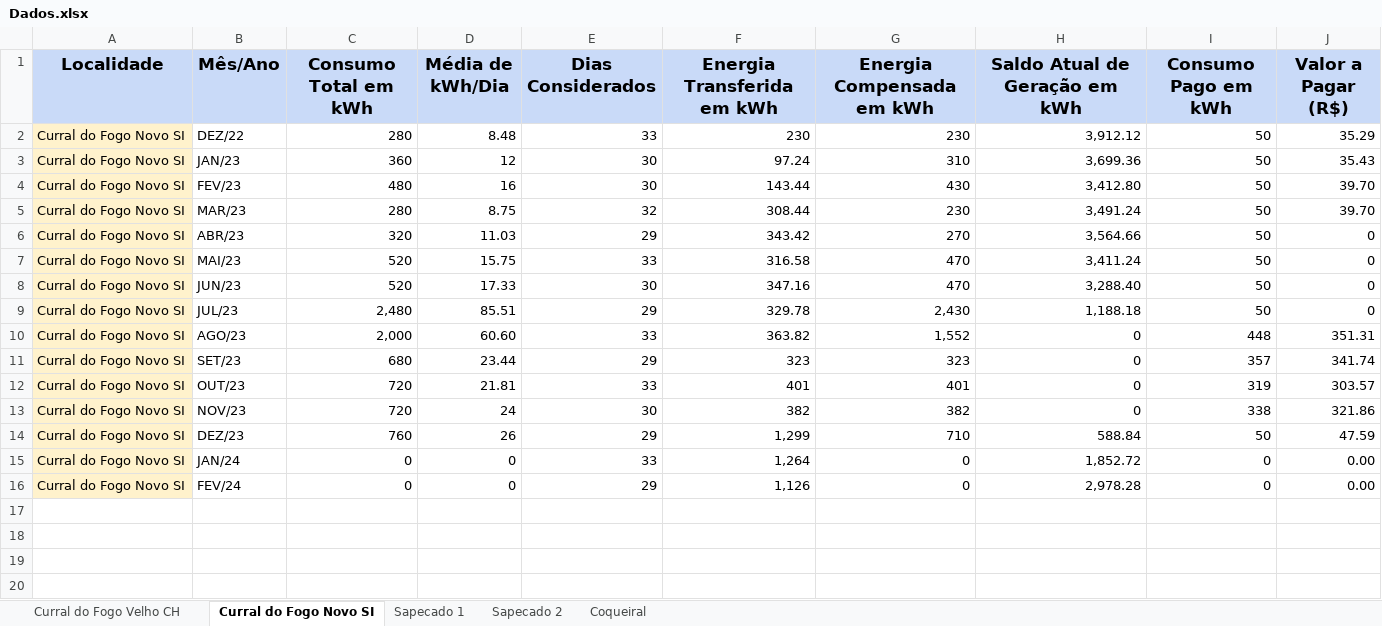
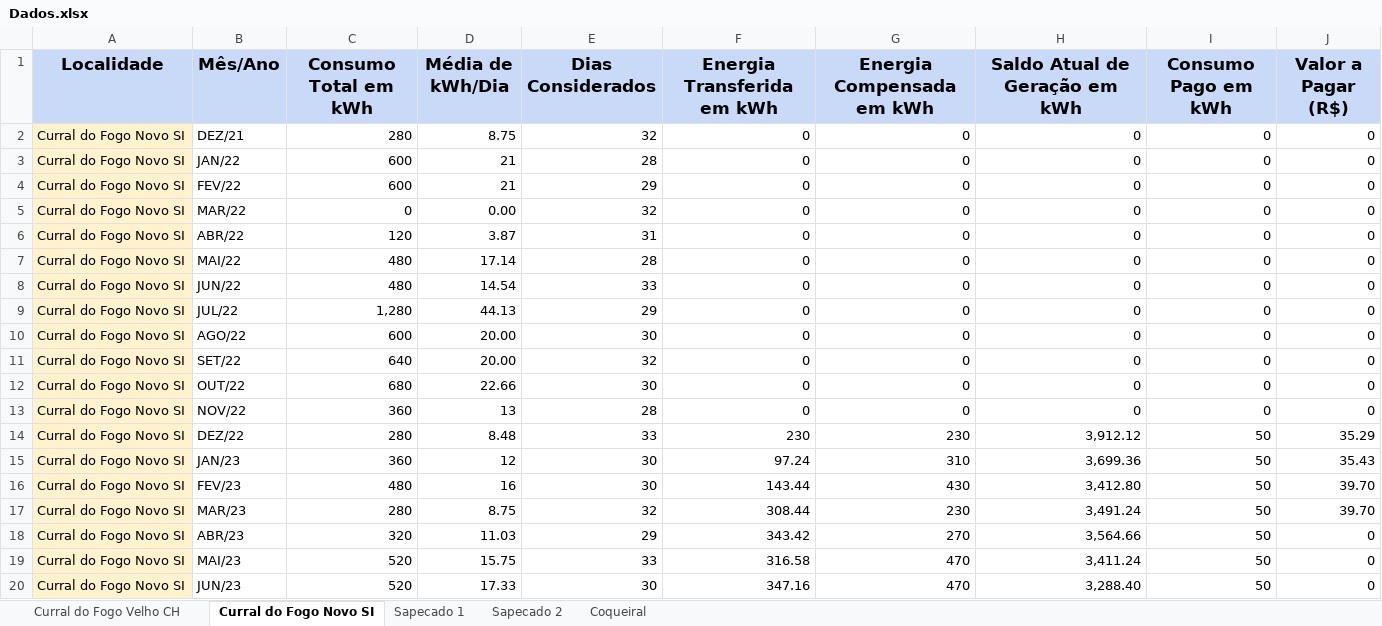
Before and after one commit to gabrielfcarvalho/Streamlit-Energy-Dashboard, an Excel workbook: Dados.xlsx, sheet Curral do Fogo Novo SI, drawn as a sheet; only a part is shown; the shorter side is filled out with more unchanged rows; values as stored, in another font and other column widths than the file's, no borders; the diff names each change by its address in the sheet, - before the commit and + after, or states it on an @@ line.

```diff
--- a/Dados.xlsx (sheet Curral do Fogo Novo SI)
+++ b/Dados.xlsx (sheet Curral do Fogo Novo SI)
+row 2: Curral do Fogo Novo SI | DEZ/21 | 280 | 8.75 | 32 | 0 | 0 | 0 | 0 | 0
+row 3: Curral do Fogo Novo SI | JAN/22 | 600 | 21 | 28 | 0 | 0 | 0 | 0 | 0
+row 4: Curral do Fogo Novo SI | FEV/22 | 600 | 21 | 29 | 0 | 0 | 0 | 0 | 0
+row 5: Curral do Fogo Novo SI | MAR/22 | 0 | 0.00 | 32 | 0 | 0 | 0 | 0 | 0
+row 6: Curral do Fogo Novo SI | ABR/22 | 120 | 3.87 | 31 | 0 | 0 | 0 | 0 | 0
+row 7: Curral do Fogo Novo SI | MAI/22 | 480 | 17.14 | 28 | 0 | 0 | 0 | 0 | 0
+row 8: Curral do Fogo Novo SI | JUN/22 | 480 | 14.54 | 33 | 0 | 0 | 0 | 0 | 0
+row 9: Curral do Fogo Novo SI | JUL/22 | 1,280 | 44.13 | 29 | 0 | 0 | 0 | 0 | 0
+row 10: Curral do Fogo Novo SI | AGO/22 | 600 | 20.00 | 30 | 0 | 0 | 0 | 0 | 0
+row 11: Curral do Fogo Novo SI | SET/22 | 640 | 20.00 | 32 | 0 | 0 | 0 | 0 | 0
+row 12: Curral do Fogo Novo SI | OUT/22 | 680 | 22.66 | 30 | 0 | 0 | 0 | 0 | 0
+row 13: Curral do Fogo Novo SI | NOV/22 | 360 | 13 | 28 | 0 | 0 | 0 | 0 | 0
```
Also changed, not shown: sheet Sapecado 2, sheet Sapecado 1, sheet Curral do Fogo Velho CH, sheet Coqueiral, formulas that keep their value.
